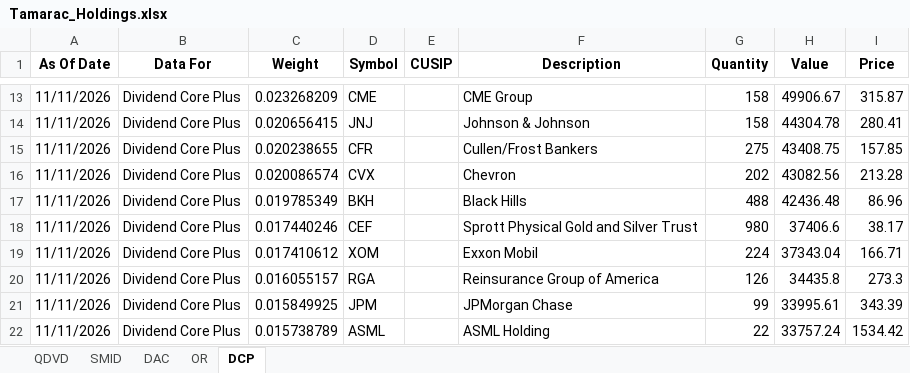
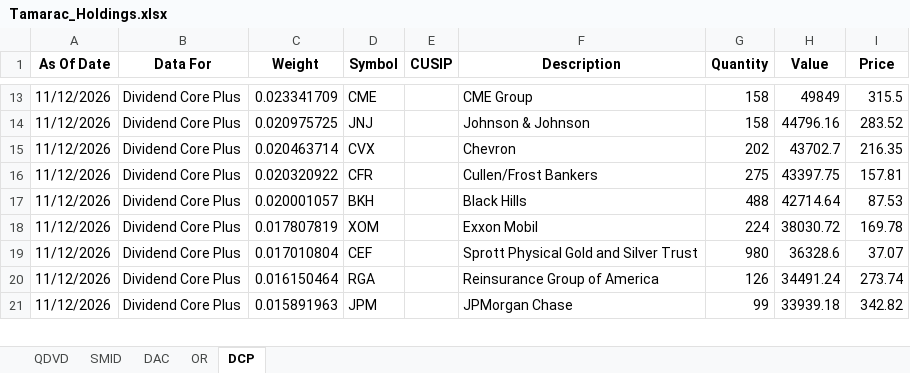
Before and after one commit to ryansadair/mcp-dashboard, an Excel workbook: data/Tamarac_Holdings.xlsx, sheet DCP, drawn as a sheet; only a part is shown, gaps mark what is left out; values as stored, in another font and other column widths than the file's, no borders; removed rows and columns are numbered as before the commit, all else as after; the diff covers the shown part only; the diff names each change by its address in the sheet, - before the commit and + after, or states it on an @@ line.

Commit message:
Auto-update Tamarac holdings 2026-11-13 06:30

```diff
--- a/data/Tamarac_Holdings.xlsx (sheet DCP)
+++ b/data/Tamarac_Holdings.xlsx (sheet DCP)
-A13:A14 (As Of Date): 11/11/2026
+A13:A14 (As Of Date): 11/12/2026
-C13 (Weight): 0.023268209
+C13 (Weight): 0.023341709
-H13 (Value): 49906.67
+H13 (Value): 49849
-I13 (Price): 315.87
+I13 (Price): 315.5
-C14 (Weight): 0.020656415
+C14 (Weight): 0.020975725
-H14 (Value): 44304.78
+H14 (Value): 44796.16
-I14 (Price): 280.41
+I14 (Price): 283.52
-row 15: 11/11/2026 | Dividend Core Plus | 0.020238655 | CFR |  | Cullen/Frost Bankers | 275 | 43408.75 | 157.85
-A15 (As Of Date): 11/11/2026
+A15 (As Of Date): 11/12/2026
-C15 (Weight): 0.020086574
+C15 (Weight): 0.020463714
-H15 (Value): 43082.56
+H15 (Value): 43702.7
-I15 (Price): 213.28
+I15 (Price): 216.35
+row 16: 11/12/2026 | Dividend Core Plus | 0.020320922 | CFR |  | Cullen/Frost Bankers | 275 | 43397.75 | 157.81
-A17 (As Of Date): 11/11/2026
+A17 (As Of Date): 11/12/2026
-C17 (Weight): 0.019785349
+C17 (Weight): 0.020001057
-H17 (Value): 42436.48
+H17 (Value): 42714.64
-I17 (Price): 86.96
+I17 (Price): 87.53
-row 18: 11/11/2026 | Dividend Core Plus | 0.017440246 | CEF |  | Sprott Physical Gold and Silver Trust | 980 | 37406.6 | 38.17
-A18 (As Of Date): 11/11/2026
+A18 (As Of Date): 11/12/2026
-C18 (Weight): 0.017410612
+C18 (Weight): 0.017807819
-H18 (Value): 37343.04
+H18 (Value): 38030.72
-I18 (Price): 166.71
+I18 (Price): 169.78
+row 19: 11/12/2026 | Dividend Core Plus | 0.017010804 | CEF |  | Sprott Physical Gold and Silver Trust | 980 | 36328.6 | 37.07
-A20:A21 (As Of Date): 11/11/2026
+A20:A21 (As Of Date): 11/12/2026
-C20 (Weight): 0.016055157
+C20 (Weight): 0.016150464
-H20 (Value): 34435.8
+H20 (Value): 34491.24
-I20 (Price): 273.3
+I20 (Price): 273.74
-C21 (Weight): 0.015849925
+C21 (Weight): 0.015891963
-H21 (Value): 33995.61
+H21 (Value): 33939.18
-I21 (Price): 343.39
+I21 (Price): 342.82
-row 22: 11/11/2026 | Dividend Core Plus | 0.015738789 | ASML |  | ASML Holding | 22 | 33757.24 | 1534.42
```
Also changed, not shown: 6 added rows, 5 removed rows and 118 edited cells elsewhere in this sheet, sheet DAC, sheet OR, sheet QDVD, sheet SMID.
